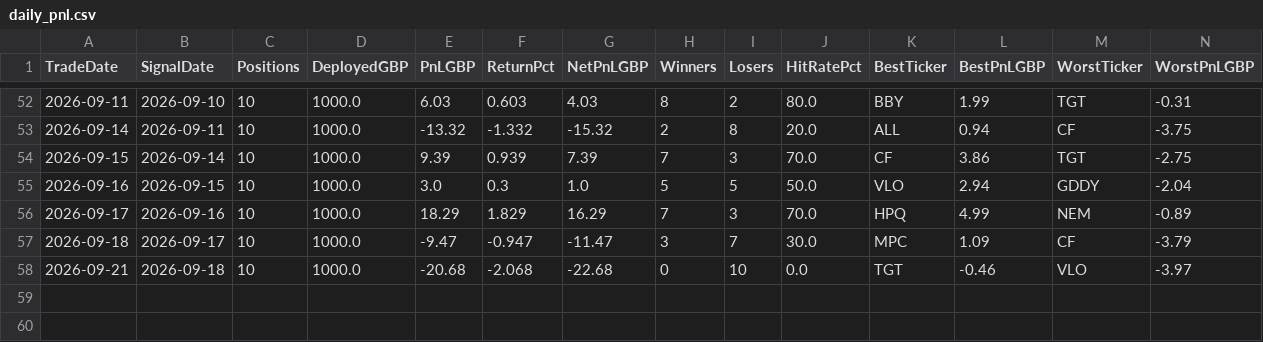
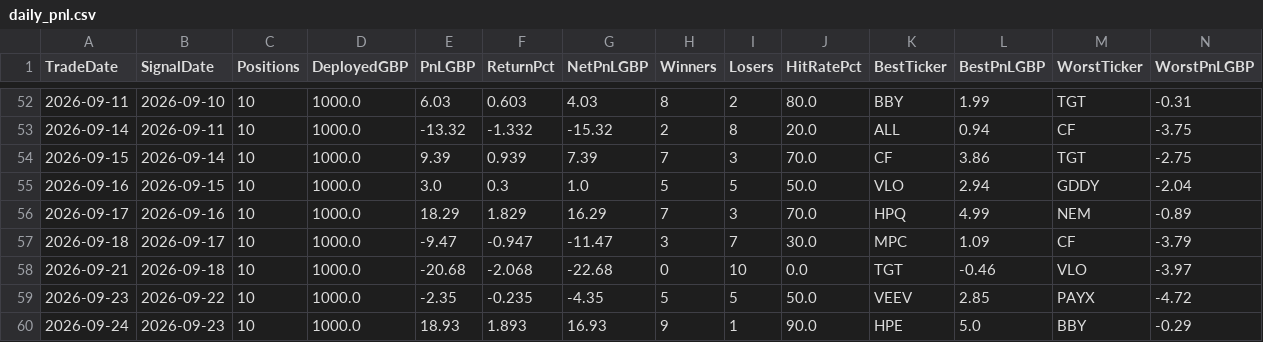
Before and after one commit to MrinalBhargava/sp500-dashboard, a CSV file: daily_pnl.csv, drawn as a sheet; only a part is shown, gaps mark what is left out; rows hold the shown columns only; the diff names each change by its address in the sheet, - before the commit and + after, or states it on an @@ line.

```diff
--- a/daily_pnl.csv
+++ b/daily_pnl.csv
+row 59: 2026-09-23 | 2026-09-22 | 10 | 1000.0 | -2.35 | -0.235 | -4.35 | 5 | 5 | 50.0 | VEEV | 2.85 | PAYX | -4.72
+row 60: 2026-09-24 | 2026-09-23 | 10 | 1000.0 | 18.93 | 1.893 | 16.93 | 9 | 1 | 90.0 | HPE | 5.0 | BBY | -0.29
```
Also changed, not shown: positions_pnl.csv.
